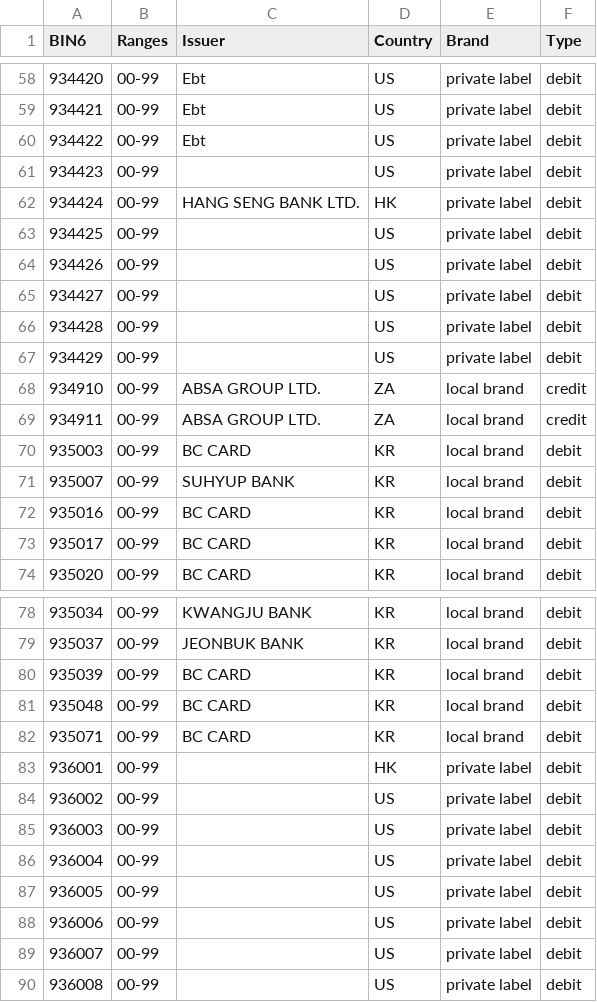
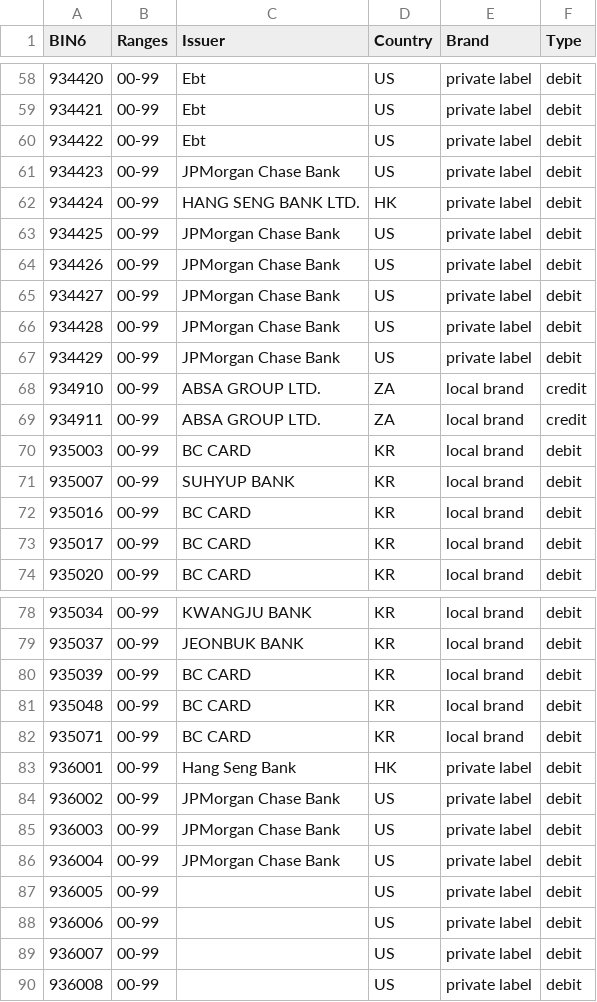
Before and after one commit to Wayproyect/openbiin, a CSV file: functions/data/93.csv, drawn as a sheet; only a part is shown, gaps mark what is left out.

```diff
--- a/functions/data/93.csv
+++ b/functions/data/93.csv
@@ -60,9 +60,9 @@ BIN6,Ranges,Issuer,Country,Brand,Type
 934422,00-99,Ebt,US,private label,debit
-934423,00-99,,US,private label,debit
+934423,00-99,JPMorgan Chase Bank,US,private label,debit
 934424,00-99,HANG SENG BANK LTD.,HK,private label,debit
-934425,00-99,,US,private label,debit
-934426,00-99,,US,private label,debit
-934427,00-99,,US,private label,debit
-934428,00-99,,US,private label,debit
-934429,00-99,,US,private label,debit
+934425,00-99,JPMorgan Chase Bank,US,private label,debit
+934426,00-99,JPMorgan Chase Bank,US,private label,debit
+934427,00-99,JPMorgan Chase Bank,US,private label,debit
+934428,00-99,JPMorgan Chase Bank,US,private label,debit
+934429,00-99,JPMorgan Chase Bank,US,private label,debit
 934910,00-99,ABSA GROUP LTD.,ZA,local brand,credit
@@ -82,6 +82,6 @@ BIN6,Ranges,Issuer,Country,Brand,Type
 935071,00-99,BC CARD,KR,local brand,debit
-936001,00-99,,HK,private label,debit
-936002,00-99,,US,private label,debit
-936003,00-99,,US,private label,debit
-936004,00-99,,US,private label,debit
+936001,00-99,Hang Seng Bank,HK,private label,debit
+936002,00-99,JPMorgan Chase Bank,US,private label,debit
+936003,00-99,JPMorgan Chase Bank,US,private label,debit
+936004,00-99,JPMorgan Chase Bank,US,private label,debit
 936005,00-99,,US,private label,debit
```
